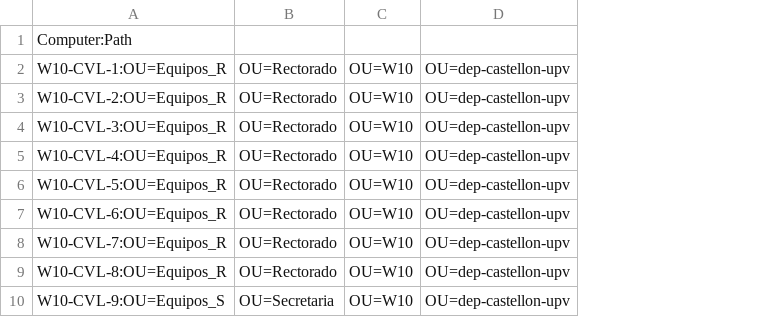
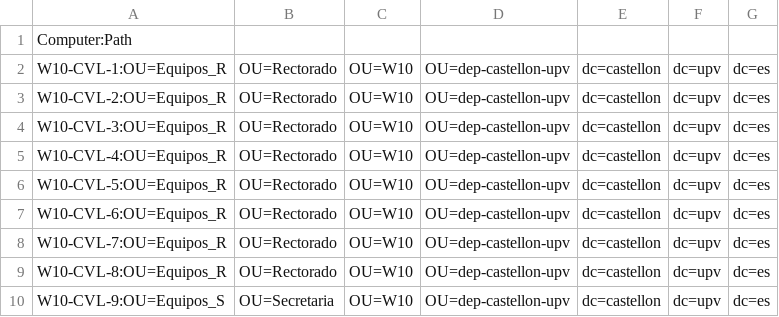
Before and after one commit to aluvaz5529/Angel-Fase3-ProyectoRedCentralizada, a CSV file: equipos/equipos.csv, drawn as a sheet; only a part is shown; the diff names each change by its address in the sheet, - before the commit and + after, or states it on an @@ line.

Commit message:
Update equipos.csv

```diff
--- a/equipos/equipos.csv
+++ b/equipos/equipos.csv
+column E, rows 2-10: all dc=castellon
+column F, rows 2-10: all dc=upv
+column G, rows 2-10: all dc=es
```
